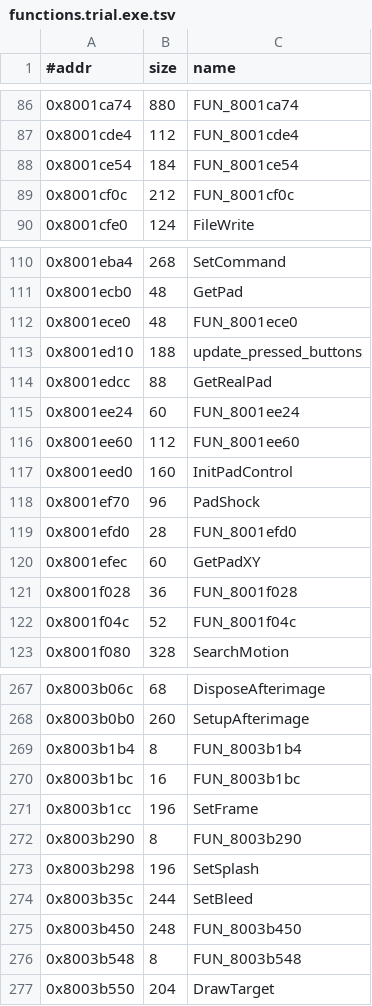
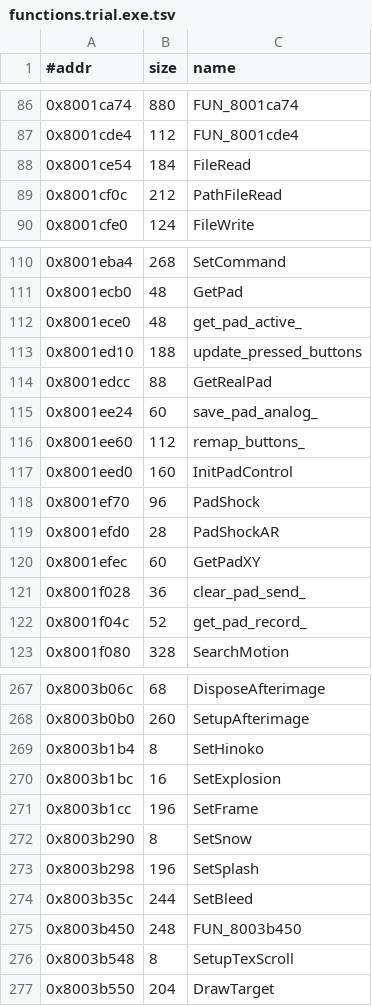
Before and after one commit to Fuuzetsu/tenchu-decomp, a TSV file: config/functions.trial.exe.tsv, drawn as a sheet; only a part is shown, gaps mark what is left out; the diff covers the shown part only.

```diff
--- a/config/functions.trial.exe.tsv
+++ b/config/functions.trial.exe.tsv
@@ -87,4 +87,4 @@
 0x8001cde4	112	FUN_8001cde4
-0x8001ce54	184	FUN_8001ce54
-0x8001cf0c	212	FUN_8001cf0c
+0x8001ce54	184	FileRead
+0x8001cf0c	212	PathFileRead
 0x8001cfe0	124	FileWrite
@@ -111,13 +111,13 @@
 0x8001ecb0	48	GetPad
-0x8001ece0	48	FUN_8001ece0
+0x8001ece0	48	get_pad_active_
 0x8001ed10	188	update_pressed_buttons
 0x8001edcc	88	GetRealPad
-0x8001ee24	60	FUN_8001ee24
-0x8001ee60	112	FUN_8001ee60
+0x8001ee24	60	save_pad_analog_
+0x8001ee60	112	remap_buttons_
 0x8001eed0	160	InitPadControl
 0x8001ef70	96	PadShock
-0x8001efd0	28	FUN_8001efd0
+0x8001efd0	28	PadShockAR
 0x8001efec	60	GetPadXY
-0x8001f028	36	FUN_8001f028
-0x8001f04c	52	FUN_8001f04c
+0x8001f028	36	clear_pad_send_
+0x8001f04c	52	get_pad_record_
 0x8001f080	328	SearchMotion
@@ -268,6 +268,6 @@
 0x8003b0b0	260	SetupAfterimage
-0x8003b1b4	8	FUN_8003b1b4
-0x8003b1bc	16	FUN_8003b1bc
+0x8003b1b4	8	SetHinoko
+0x8003b1bc	16	SetExplosion
 0x8003b1cc	196	SetFrame
-0x8003b290	8	FUN_8003b290
+0x8003b290	8	SetSnow
 0x8003b298	196	SetSplash
@@ -275,3 +275,3 @@
 0x8003b450	248	FUN_8003b450
-0x8003b548	8	FUN_8003b548
+0x8003b548	8	SetupTexScroll
 0x8003b550	204	DrawTarget
```
Also changed, not shown: 46 edited cells elsewhere in this file, 22 other files.
